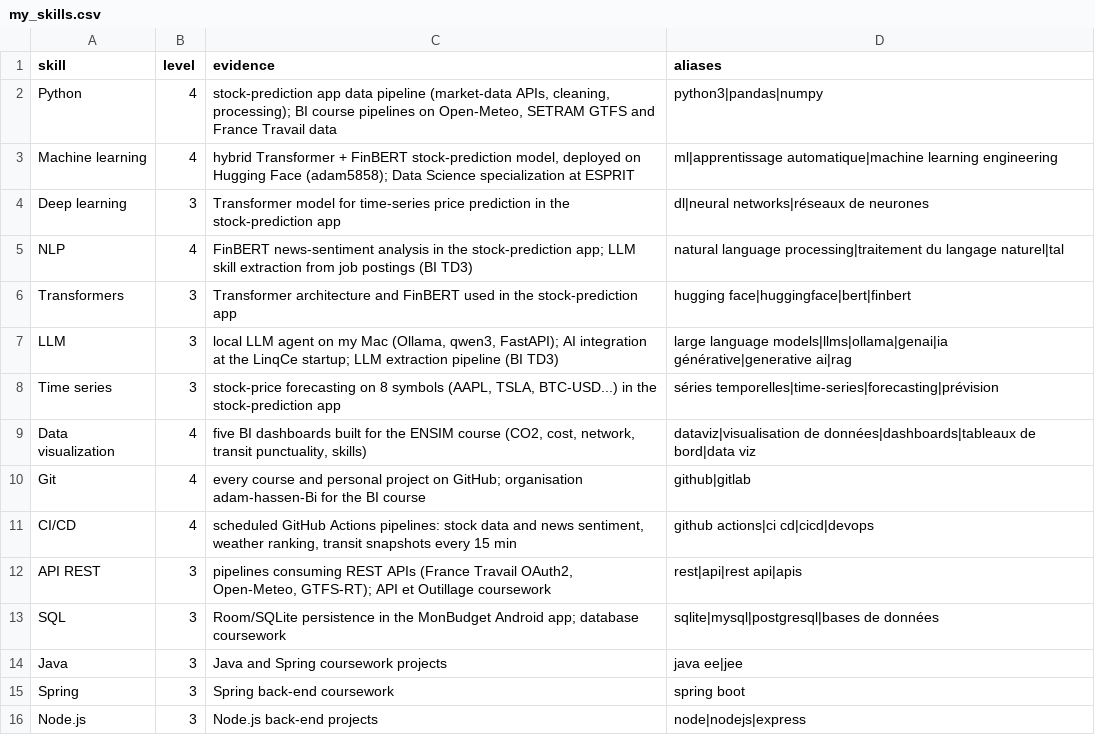
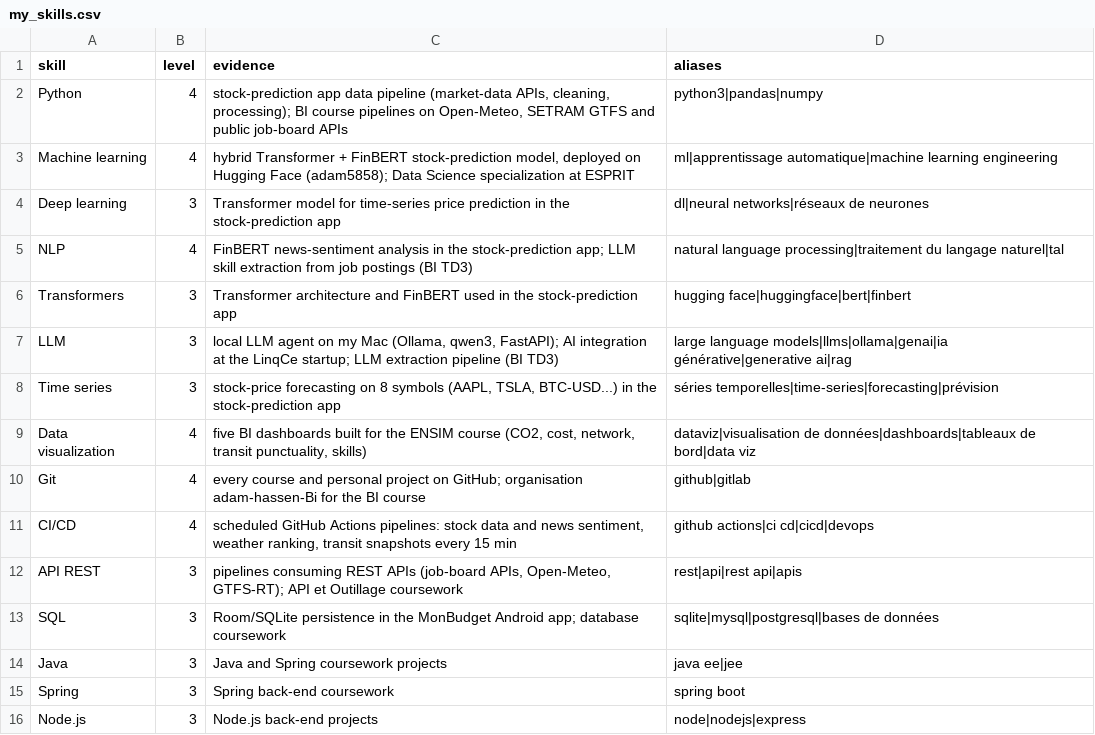
Before and after one commit to adam-hassen-Bi/smart-internship-match-TP1, a CSV file: data/profile/my_skills.csv, drawn as a sheet; only a part is shown.

```diff
--- a/data/profile/my_skills.csv
+++ b/data/profile/my_skills.csv
@@ -1,3 +1,3 @@
 skill,level,evidence,aliases
-Python,4,"stock-prediction app data pipeline (market-data APIs, cleaning, processing); BI course pipelines on Open-Meteo, SETRAM GTFS and France Travail data","python3|pandas|numpy"
+Python,4,"stock-prediction app data pipeline (market-data APIs, cleaning, processing); BI course pipelines on Open-Meteo, SETRAM GTFS and public job-board APIs","python3|pandas|numpy"
 Machine learning,4,"hybrid Transformer + FinBERT stock-prediction model, deployed on Hugging Face (adam5858); Data Science specialization at ESPRIT","ml|apprentissage automatique|machine learning engineering"
@@ -11,3 +11,3 @@ Git,4,"every course and personal project on GitHub; organisation adam-hassen-Bi
 CI/CD,4,"scheduled GitHub Actions pipelines: stock data and news sentiment, weather ranking, transit snapshots every 15 min","github actions|ci cd|cicd|devops"
-API REST,3,"pipelines consuming REST APIs (France Travail OAuth2, Open-Meteo, GTFS-RT); API et Outillage coursework","rest|api|rest api|apis"
+API REST,3,"pipelines consuming REST APIs (job-board APIs, Open-Meteo, GTFS-RT); API et Outillage coursework","rest|api|rest api|apis"
 SQL,3,"Room/SQLite persistence in the MonBudget Android app; database coursework","sqlite|mysql|postgresql|bases de données"
```
Also changed, not shown: 1 other file.
